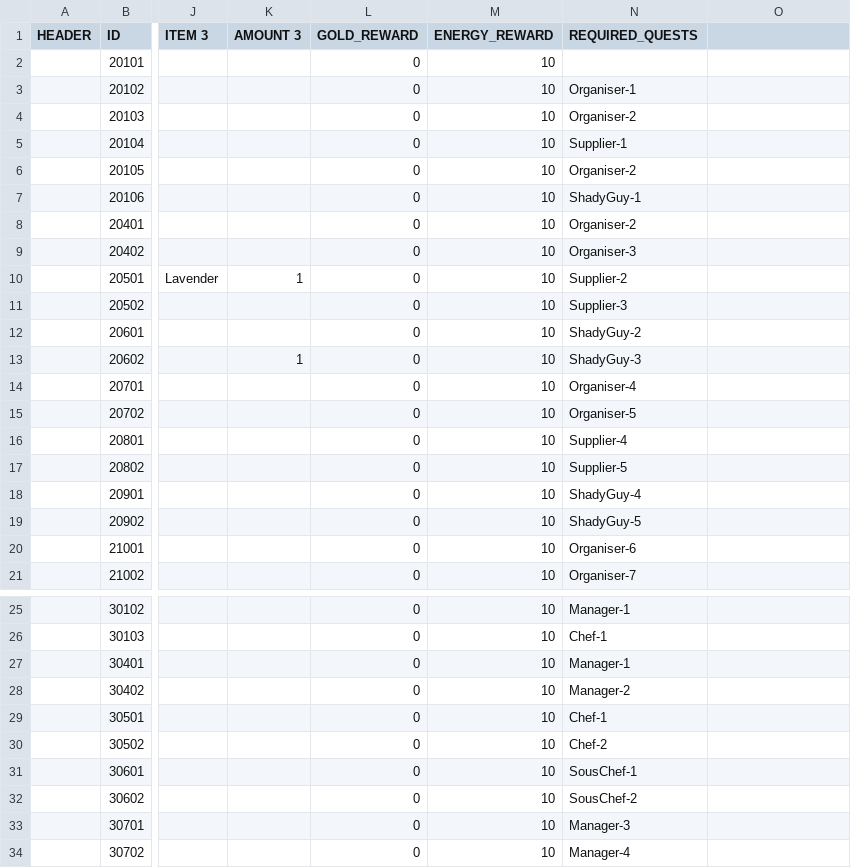
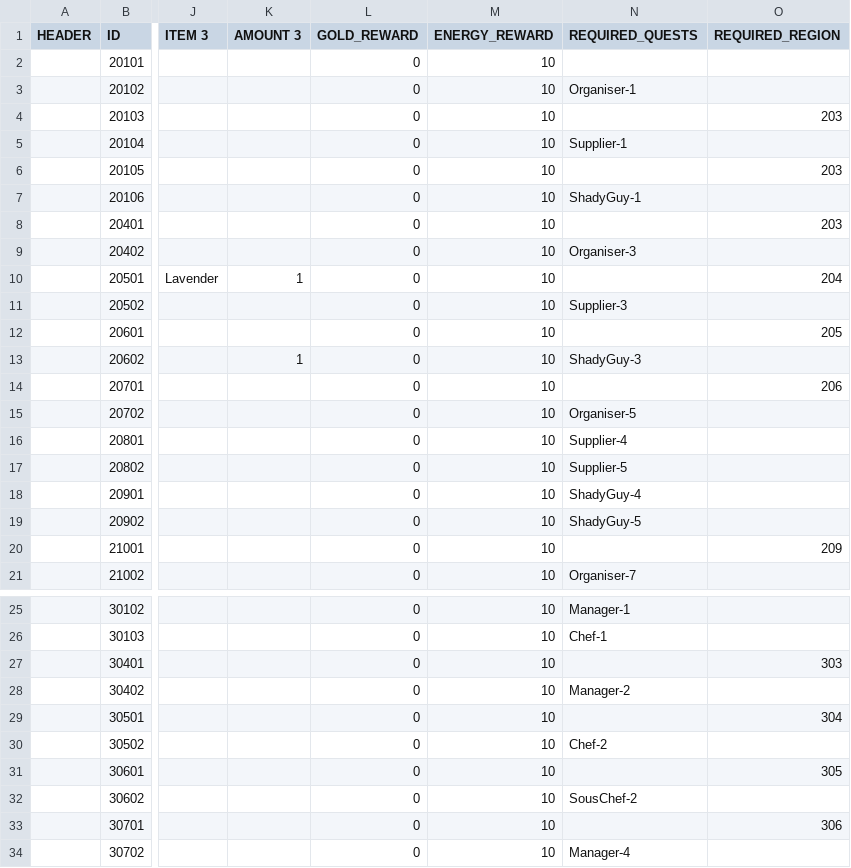
Before and after one commit to corhal/cr-calculator, a CSV file: _validator_quests.csv, drawn as a sheet; only a part is shown, gaps mark what is left out; the diff covers the shown part only; the diff names each change by its address in the sheet, - before the commit and + after, or states it on an @@ line.

```diff
--- a/_validator_quests.csv
+++ b/_validator_quests.csv
-O1: (empty)
+O1: REQUIRED_REGION
-N4 (REQUIRED_QUESTS): Organiser-2
+N4 (REQUIRED_QUESTS): (empty)
-O4 (REQUIRED_REGION): (empty)
+O4 (REQUIRED_REGION): 203
-N6 (REQUIRED_QUESTS): Organiser-2
+N6 (REQUIRED_QUESTS): (empty)
-O6 (REQUIRED_REGION): (empty)
+O6 (REQUIRED_REGION): 203
-N8 (REQUIRED_QUESTS): Organiser-2
+N8 (REQUIRED_QUESTS): (empty)
-O8 (REQUIRED_REGION): (empty)
+O8 (REQUIRED_REGION): 203
-N10 (REQUIRED_QUESTS): Supplier-2
+N10 (REQUIRED_QUESTS): (empty)
-O10 (REQUIRED_REGION): (empty)
+O10 (REQUIRED_REGION): 204
-N12 (REQUIRED_QUESTS): ShadyGuy-2
+N12 (REQUIRED_QUESTS): (empty)
-O12 (REQUIRED_REGION): (empty)
+O12 (REQUIRED_REGION): 205
-N14 (REQUIRED_QUESTS): Organiser-4
+N14 (REQUIRED_QUESTS): (empty)
-O14 (REQUIRED_REGION): (empty)
+O14 (REQUIRED_REGION): 206
-N20 (REQUIRED_QUESTS): Organiser-6
+N20 (REQUIRED_QUESTS): (empty)
-O20 (REQUIRED_REGION): (empty)
+O20 (REQUIRED_REGION): 209
-N27 (REQUIRED_QUESTS): Manager-1
+N27 (REQUIRED_QUESTS): (empty)
-O27 (REQUIRED_REGION): (empty)
+O27 (REQUIRED_REGION): 303
-N29 (REQUIRED_QUESTS): Chef-1
+N29 (REQUIRED_QUESTS): (empty)
-O29 (REQUIRED_REGION): (empty)
+O29 (REQUIRED_REGION): 304
-N31 (REQUIRED_QUESTS): SousChef-1
+N31 (REQUIRED_QUESTS): (empty)
-O31 (REQUIRED_REGION): (empty)
+O31 (REQUIRED_REGION): 305
-N33 (REQUIRED_QUESTS): Manager-3
+N33 (REQUIRED_QUESTS): (empty)
-O33 (REQUIRED_REGION): (empty)
+O33 (REQUIRED_REGION): 306
```
Also changed, not shown: 2 edited cells elsewhere in this file, _validator_missions.csv, 3 other files.
